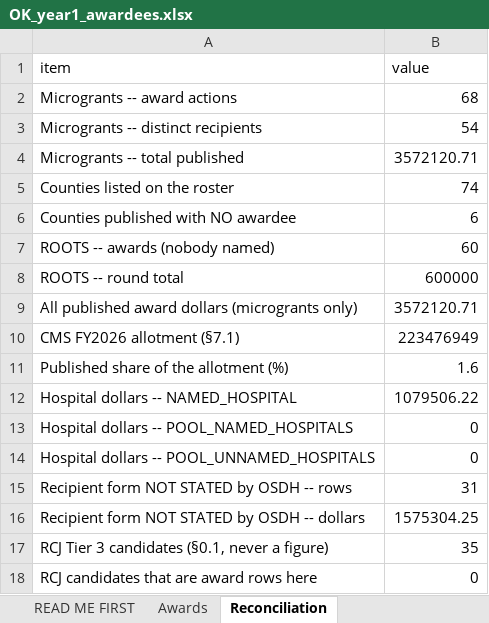
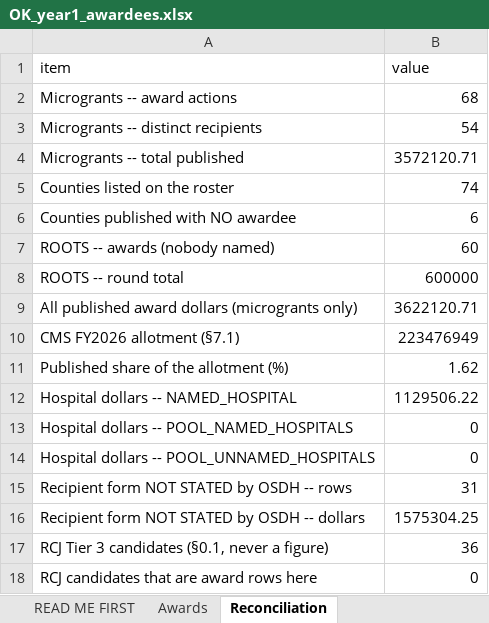
Before and after one commit to INicchitta12/RHTP_Tracker, an Excel workbook: OK_year1_awardees.xlsx, sheet Reconciliation, drawn as a sheet; values as stored, in another font and other column widths than the file's, no borders; the diff names each change by its address in the sheet, - before the commit and + after, or states it on an @@ line.

```diff
--- a/OK_year1_awardees.xlsx (sheet Reconciliation)
+++ b/OK_year1_awardees.xlsx (sheet Reconciliation)
-B9 (value): 3572120.71
+B9 (value): 3622120.71
-B11 (value): 1.6
+B11 (value): 1.62
-B12 (value): 1079506.22
+B12 (value): 1129506.22
-B17 (value): 35
+B17 (value): 36
```
Also changed, not shown: sheet Awards, sheet Initiative comparison, sheet READ ME FIRST, 42 other files.
